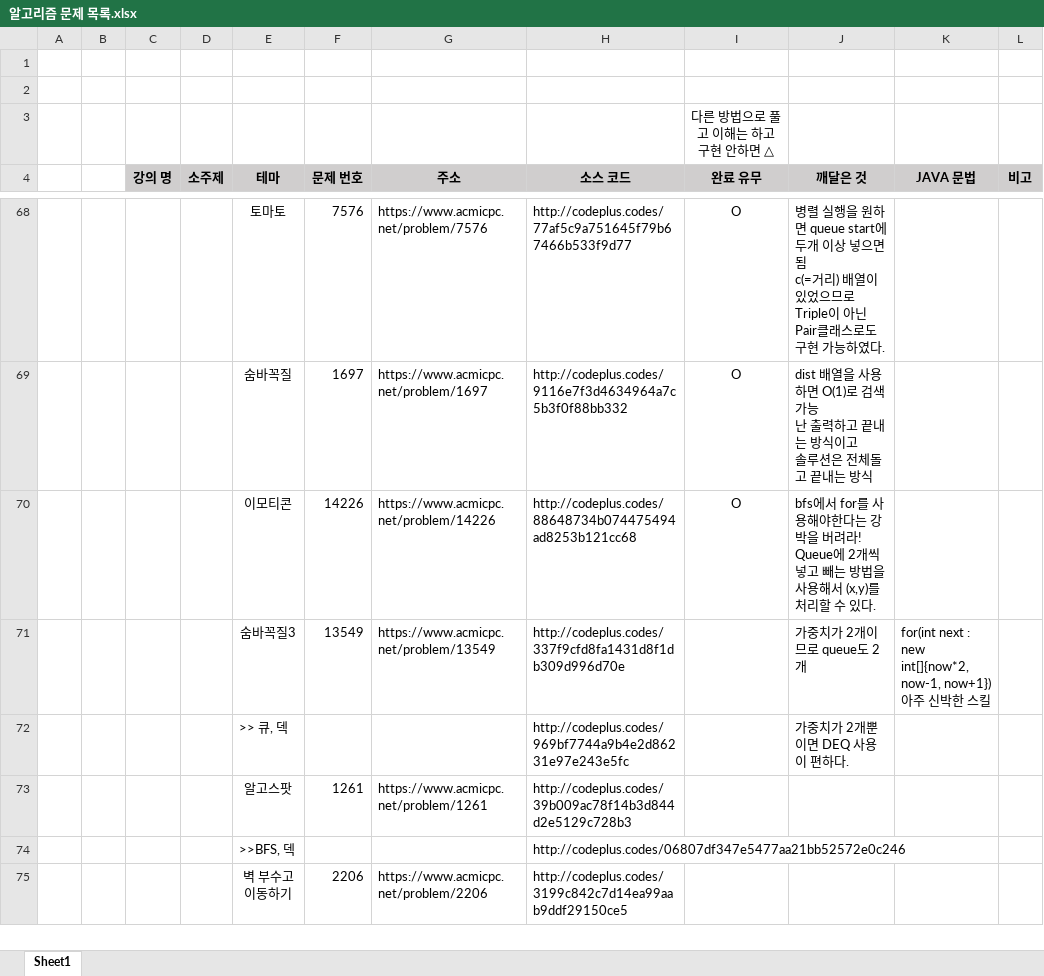
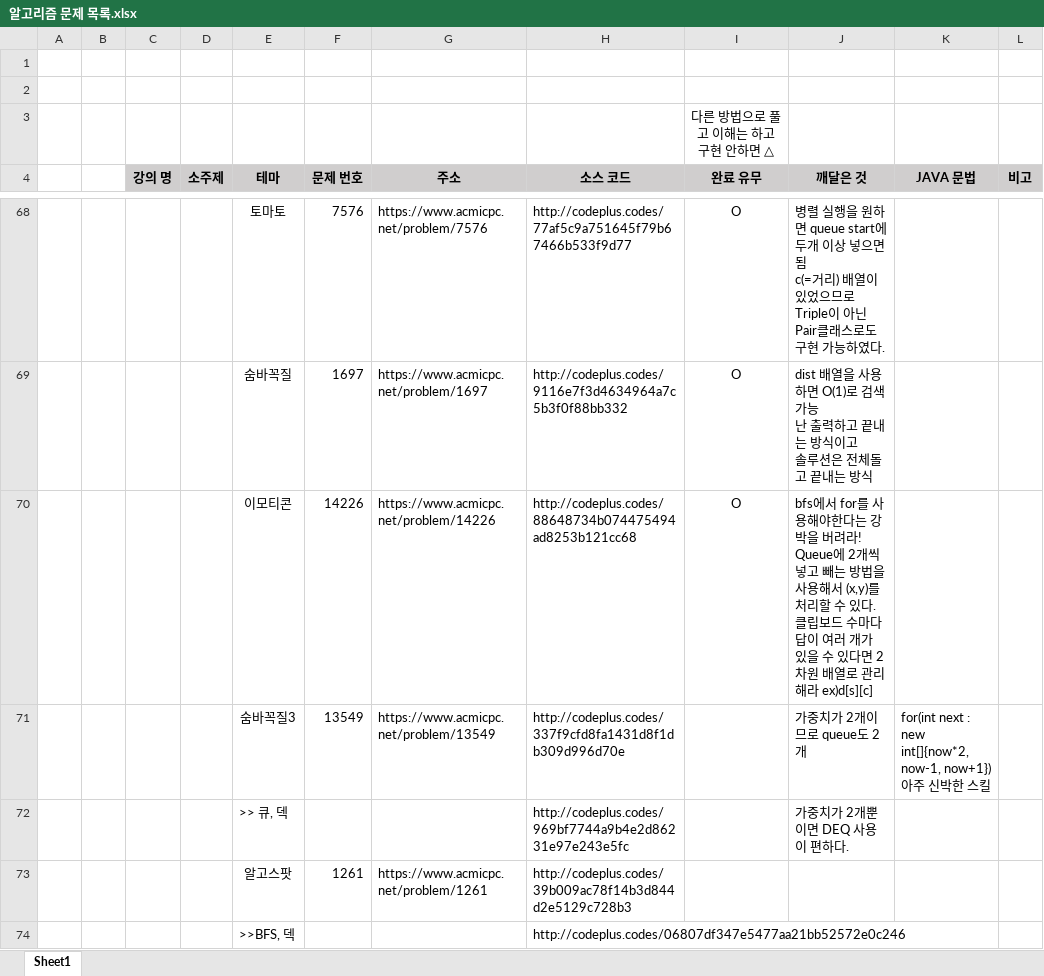
Before and after one commit to SeongJinSong/Algorithm, an Excel workbook: doc/알고리즘 문제 목록.xlsx, sheet Sheet1, drawn as a sheet; only a part is shown, gaps mark what is left out; the shorter side is filled out with more unchanged rows; values as stored, in another font and other column widths than the file's, no borders; ↵ is a line break in a cell; the diff names each change by its address in the sheet, - before the commit and + after, or states it on an @@ line.

Commit message:
[문서커밋]
Signed-off-by: admin <admin@DESKTOP-0K8LBFF>

```diff
--- a/doc/알고리즘 문제 목록.xlsx (sheet Sheet1)
+++ b/doc/알고리즘 문제 목록.xlsx (sheet Sheet1)
-J70 (깨달은 것): …있다.
+J70 (깨달은 것): …있다. ↵ 클립보드 수마다 답이 여러 개가 있을 수 있다면 2차원 배열로 관리해라 ex)d[s][c]
```
